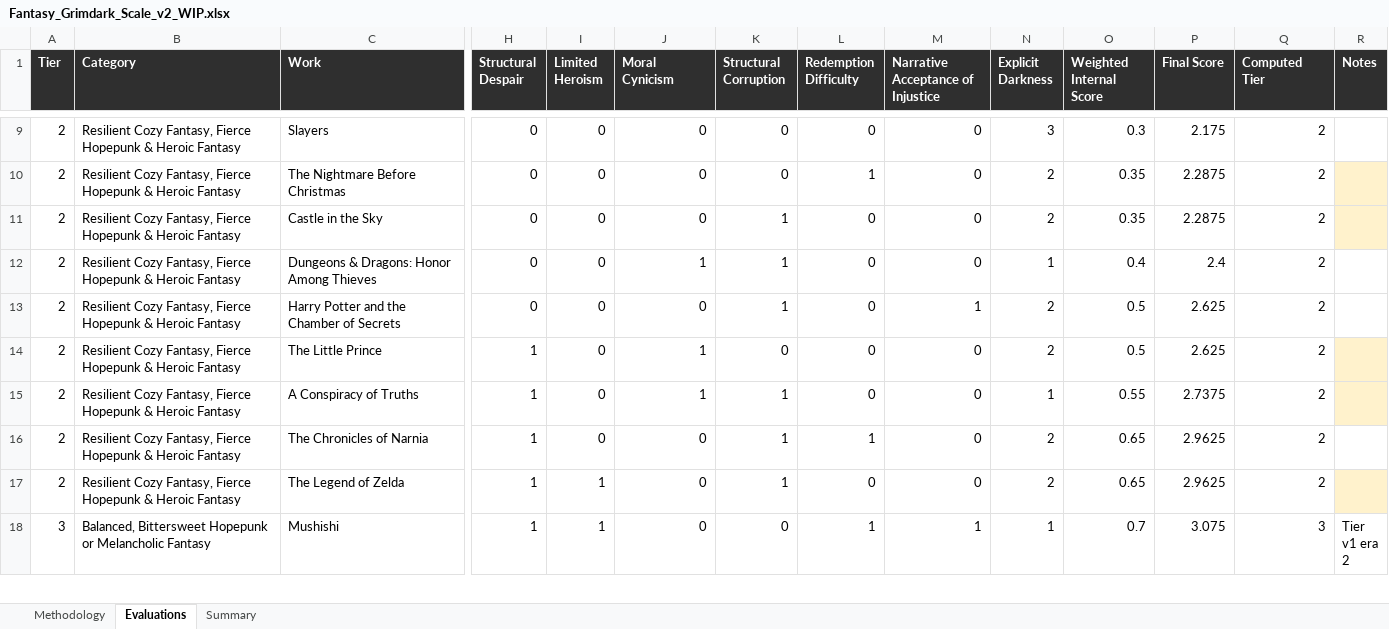
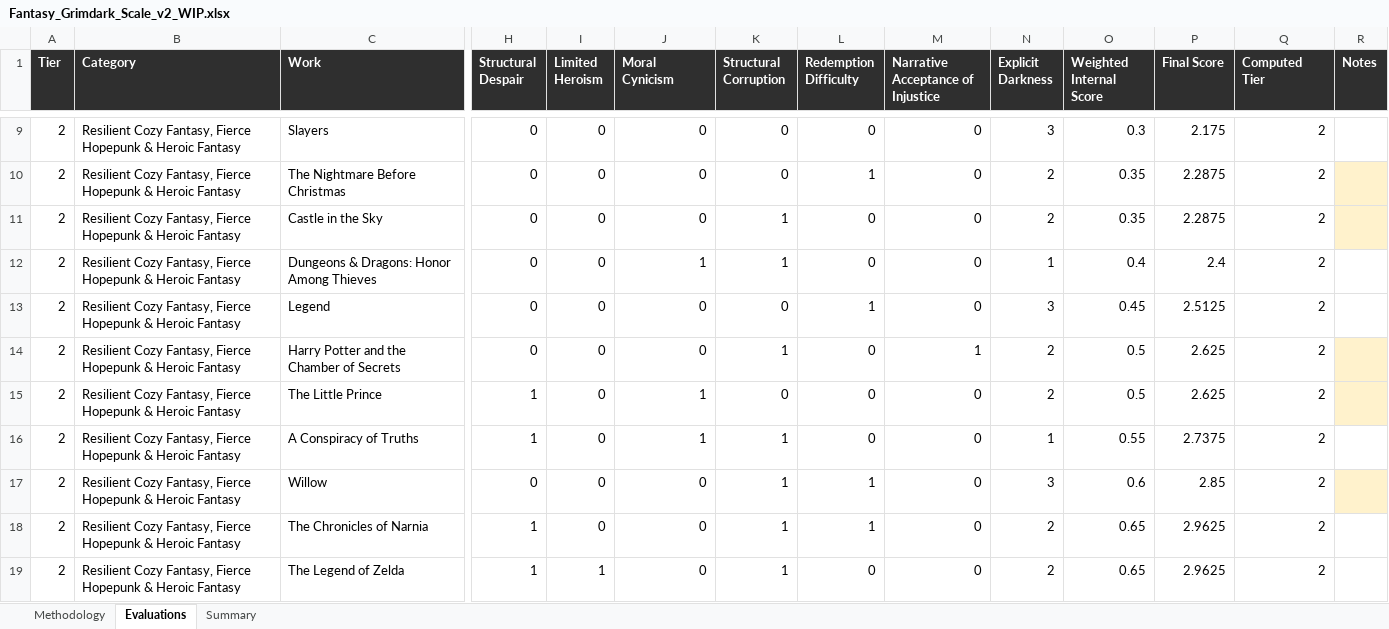
Before and after one commit to refo44/fantasy-darkness-scale, an Excel workbook: Fantasy_Grimdark_Scale_v2_WIP.xlsx, sheet Evaluations, drawn as a sheet; only a part is shown, gaps mark what is left out; the shorter side is filled out with more unchanged rows; values as stored, in another font and other column widths than the file's, no borders; addresses are those after the commit; rows hold the shown columns only; the diff covers the shown part only; the diff names each change by its address in the sheet, - before the commit and + after, or states it on an @@ line.

Commit message:
Implement v2 methodology for the Fantasy Darkness Scale, introducing a new scoring system with integer criteria and interval-based tiering. Update the log with methodology changes, rescoring backlog, and theoretical constructs for each criterion. Preserve the original scoring data in a deprecated file for comparison. Add detailed scoring records for works rescored under the new methodology.

```diff
--- a/Fantasy_Grimdark_Scale_v2_WIP.xlsx (sheet Evaluations)
+++ b/Fantasy_Grimdark_Scale_v2_WIP.xlsx (sheet Evaluations)
+row 13: 2 | Resilient Cozy Fantasy, Fierce Hopepunk & Heroic Fantasy | Legend | 0 | 0 | 0 | 0 | 1 | 0 | 3 | 0.45 | 2.5125 | 2
-R14 fill: none
+R14 fill: #FFF2CC
-R16 fill: #FFF2CC
+R16 fill: none
+row 17: 2 | Resilient Cozy Fantasy, Fierce Hopepunk & Heroic Fantasy | Willow | 0 | 0 | 0 | 1 | 1 | 0 | 3 | 0.6 | 2.85 | 2
-R19 fill: #FFF2CC
+R19 fill: none
```
Also changed, not shown: 10 added rows and cell formats elsewhere in this sheet, sheet Summary, 2 other files.
